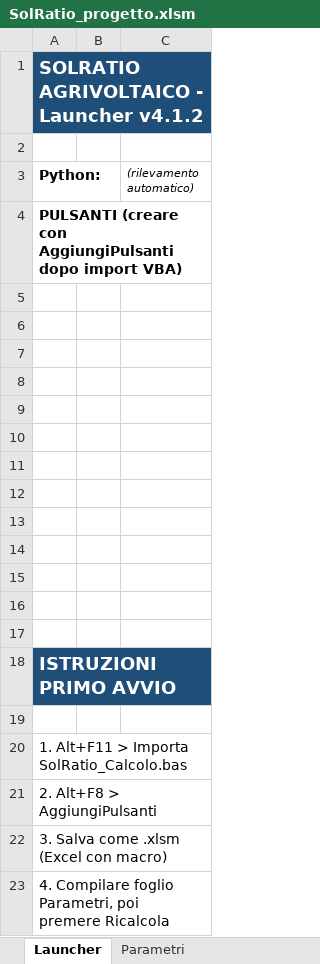
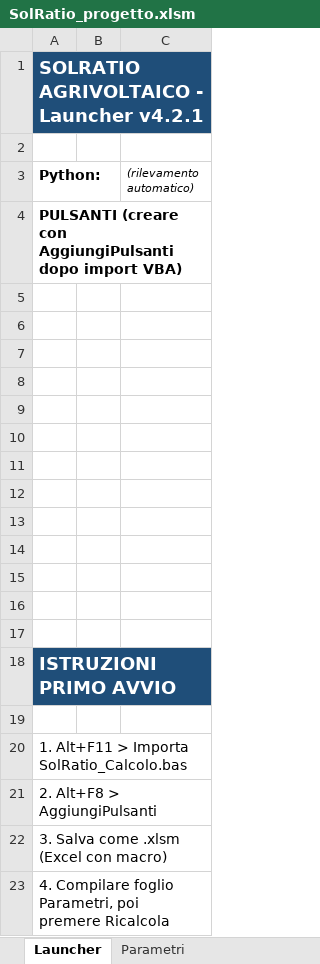
Before and after one commit to eurrag/SolRatio, an Excel workbook: progetti/Sample/SolRatio_progetto.xlsm, sheet Launcher, drawn as a sheet; values as stored, in another font and other column widths than the file's, no borders; charts and pictures not drawn; the diff names each change by its address in the sheet, - before the commit and + after, or states it on an @@ line.

```diff
--- a/progetti/Sample/SolRatio_progetto.xlsm (sheet Launcher)
+++ b/progetti/Sample/SolRatio_progetto.xlsm (sheet Launcher)
-A1 (Python:): SOLRATIO AGRIVOLTAICO - Launcher v4.1.2
+A1 (Python:): SOLRATIO AGRIVOLTAICO - Launcher v4.2.1
```
Also changed, not shown: sheet Parametri, other sheet tabs, charts or pictures, progetti/Sample_EW/SolRatio_progetto.xlsm.
